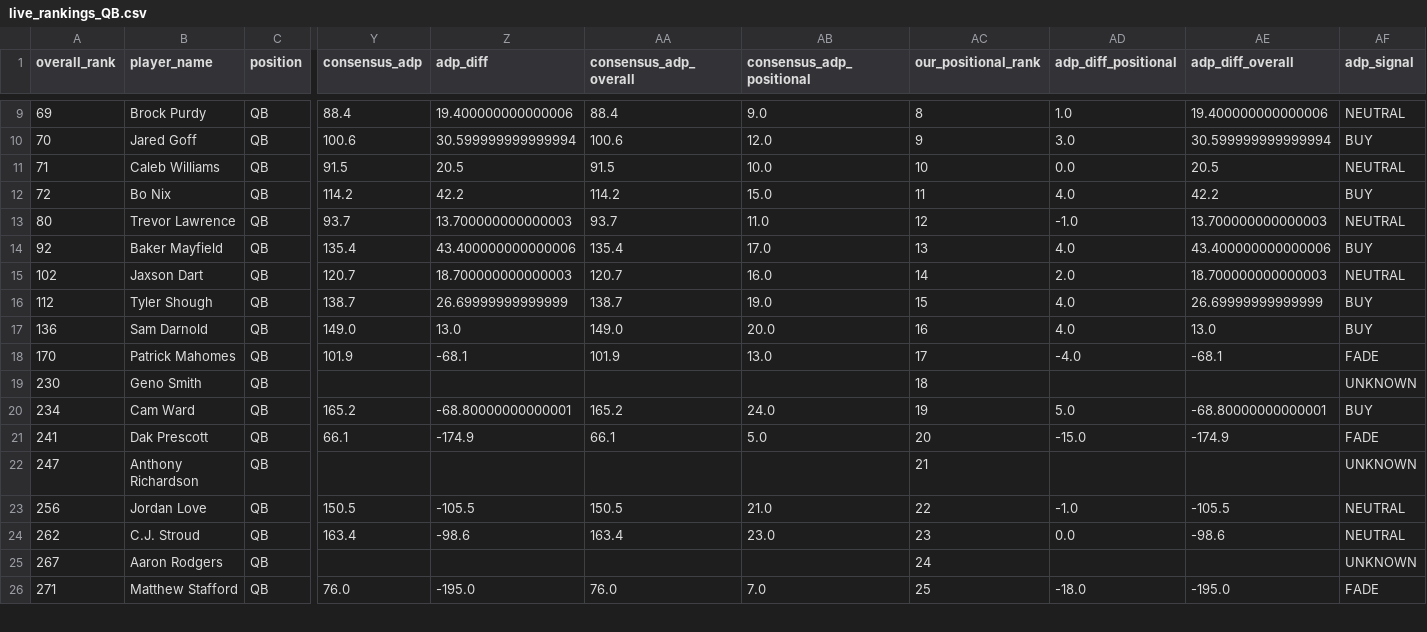
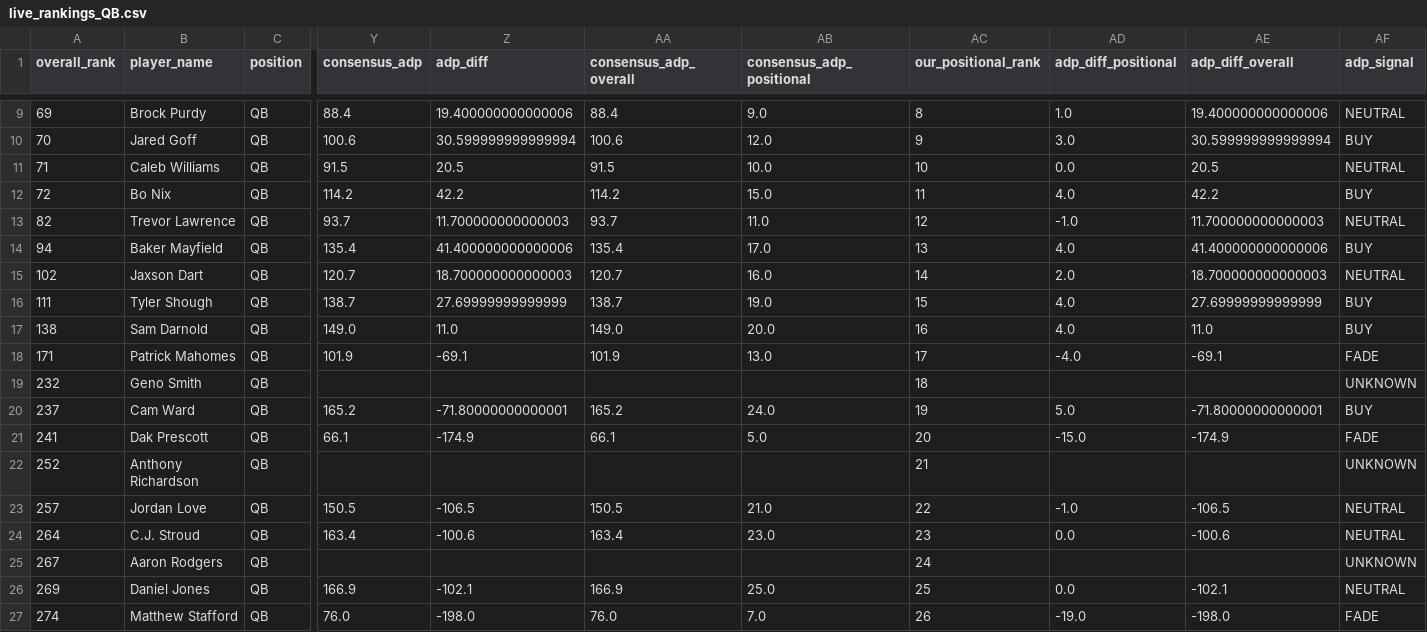
Before and after one commit to colorb41/gavfather-site, a CSV file: public/rankings/live_rankings_QB.csv, drawn as a sheet; only a part is shown, gaps mark what is left out; addresses are those after the commit; rows hold the shown columns only; the diff covers the shown part only; the diff names each change by its address in the sheet, - before the commit and + after, or states it on an @@ line.

```diff
--- a/public/rankings/live_rankings_QB.csv
+++ b/public/rankings/live_rankings_QB.csv
-A13 (overall_rank): 80
+A13 (overall_rank): 82
-Z13 (adp_diff): 13.700000000000003
+Z13 (adp_diff): 11.700000000000003
-AE13 (adp_diff_overall): 13.700000000000003
+AE13 (adp_diff_overall): 11.700000000000003
-A14 (overall_rank): 92
+A14 (overall_rank): 94
-Z14 (adp_diff): 43.400000000000006
+Z14 (adp_diff): 41.400000000000006
-AE14 (adp_diff_overall): 43.400000000000006
+AE14 (adp_diff_overall): 41.400000000000006
-A16 (overall_rank): 112
+A16 (overall_rank): 111
-Z16 (adp_diff): 26.69999999999999
+Z16 (adp_diff): 27.69999999999999
-AE16 (adp_diff_overall): 26.69999999999999
+AE16 (adp_diff_overall): 27.69999999999999
-A17 (overall_rank): 136
+A17 (overall_rank): 138
-Z17 (adp_diff): 13.0
+Z17 (adp_diff): 11.0
-AE17 (adp_diff_overall): 13.0
+AE17 (adp_diff_overall): 11.0
-A18 (overall_rank): 170
+A18 (overall_rank): 171
-Z18 (adp_diff): -68.1
+Z18 (adp_diff): -69.1
-AE18 (adp_diff_overall): -68.1
+AE18 (adp_diff_overall): -69.1
-A19 (overall_rank): 230
+A19 (overall_rank): 232
-A20 (overall_rank): 234
+A20 (overall_rank): 237
-Z20 (adp_diff): -68.80000000000001
+Z20 (adp_diff): -71.80000000000001
-AE20 (adp_diff_overall): -68.80000000000001
+AE20 (adp_diff_overall): -71.80000000000001
-A22 (overall_rank): 247
+A22 (overall_rank): 252
-A23 (overall_rank): 256
+A23 (overall_rank): 257
-Z23 (adp_diff): -105.5
+Z23 (adp_diff): -106.5
-AE23 (adp_diff_overall): -105.5
+AE23 (adp_diff_overall): -106.5
-A24 (overall_rank): 262
+A24 (overall_rank): 264
-Z24 (adp_diff): -98.6
+Z24 (adp_diff): -100.6
-AE24 (adp_diff_overall): -98.6
+AE24 (adp_diff_overall): -100.6
+row 26: 269 | Daniel Jones | QB | 166.9 | -102.1 | 166.9 | 25.0 | 25 | 0.0 | -102.1 | NEUTRAL
-A27 (overall_rank): 271
+A27 (overall_rank): 274
-Z27 (adp_diff): -195.0
+Z27 (adp_diff): -198.0
-AC27 (our_positional_rank): 25
+AC27 (our_positional_rank): 26
-AD27 (adp_diff_positional): -18.0
+AD27 (adp_diff_positional): -19.0
-AE27 (adp_diff_overall): -195.0
+AE27 (adp_diff_overall): -198.0
```
Also changed, not shown: 1 removed row and 71 edited cells elsewhere in this file, public/rankings/core_rankings.csv, public/rankings/live_rankings.csv, 7 other files.
